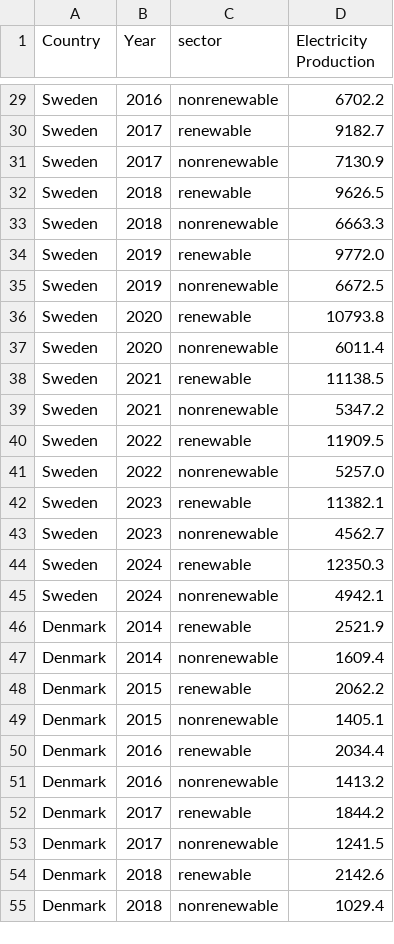
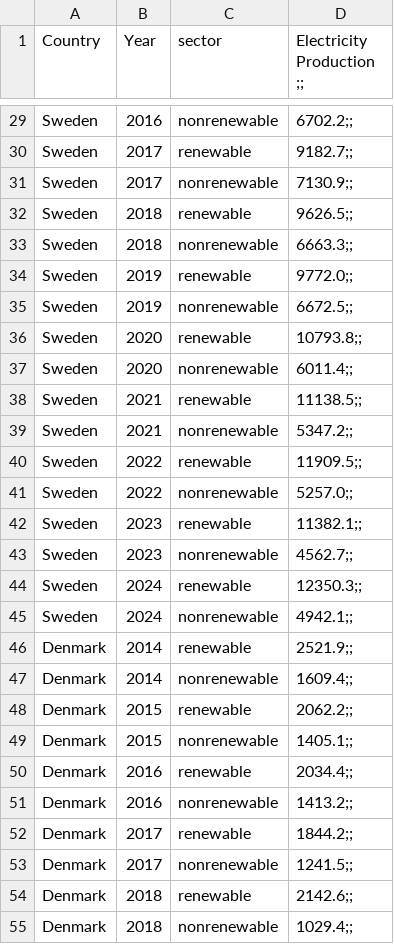
Before and after one commit to aysualiyevaa/aysualiyevaa.github.io, a CSV file: renewable_comparison_data.csv, drawn as a sheet; only a part is shown, gaps mark what is left out; the diff covers the shown part only; the diff names each change by its address in the sheet, - before the commit and + after, or states it on an @@ line.

```diff
--- a/renewable_comparison_data.csv
+++ b/renewable_comparison_data.csv
-D1: Electricity Production
+D1: Electricity Production ;;
-D29 (Electricity Production ;;): 6702.2
+D29 (Electricity Production ;;): 6702.2;;
-D30 (Electricity Production ;;): 9182.7
+D30 (Electricity Production ;;): 9182.7;;
-D31 (Electricity Production ;;): 7130.9
+D31 (Electricity Production ;;): 7130.9;;
-D32 (Electricity Production ;;): 9626.5
+D32 (Electricity Production ;;): 9626.5;;
-D33 (Electricity Production ;;): 6663.3
+D33 (Electricity Production ;;): 6663.3;;
-D34 (Electricity Production ;;): 9772.0
+D34 (Electricity Production ;;): 9772.0;;
-D35 (Electricity Production ;;): 6672.5
+D35 (Electricity Production ;;): 6672.5;;
-D36 (Electricity Production ;;): 10793.8
+D36 (Electricity Production ;;): 10793.8;;
-D37 (Electricity Production ;;): 6011.4
+D37 (Electricity Production ;;): 6011.4;;
-D38 (Electricity Production ;;): 11138.5
+D38 (Electricity Production ;;): 11138.5;;
-D39 (Electricity Production ;;): 5347.2
+D39 (Electricity Production ;;): 5347.2;;
-D40 (Electricity Production ;;): 11909.5
+D40 (Electricity Production ;;): 11909.5;;
-D41 (Electricity Production ;;): 5257.0
+D41 (Electricity Production ;;): 5257.0;;
-D42 (Electricity Production ;;): 11382.1
+D42 (Electricity Production ;;): 11382.1;;
-D43 (Electricity Production ;;): 4562.7
+D43 (Electricity Production ;;): 4562.7;;
-D44 (Electricity Production ;;): 12350.3
+D44 (Electricity Production ;;): 12350.3;;
-D45 (Electricity Production ;;): 4942.1
+D45 (Electricity Production ;;): 4942.1;;
-D46 (Electricity Production ;;): 2521.9
+D46 (Electricity Production ;;): 2521.9;;
-D47 (Electricity Production ;;): 1609.4
+D47 (Electricity Production ;;): 1609.4;;
-D48 (Electricity Production ;;): 2062.2
+D48 (Electricity Production ;;): 2062.2;;
-D49 (Electricity Production ;;): 1405.1
+D49 (Electricity Production ;;): 1405.1;;
-D50 (Electricity Production ;;): 2034.4
+D50 (Electricity Production ;;): 2034.4;;
-D51 (Electricity Production ;;): 1413.2
+D51 (Electricity Production ;;): 1413.2;;
-D52 (Electricity Production ;;): 1844.2
+D52 (Electricity Production ;;): 1844.2;;
-D53 (Electricity Production ;;): 1241.5
+D53 (Electricity Production ;;): 1241.5;;
-D54 (Electricity Production ;;): 2142.6
+D54 (Electricity Production ;;): 2142.6;;
-D55 (Electricity Production ;;): 1029.4
+D55 (Electricity Production ;;): 1029.4;;
```
Also changed, not shown: 83 edited cells elsewhere in this file.
